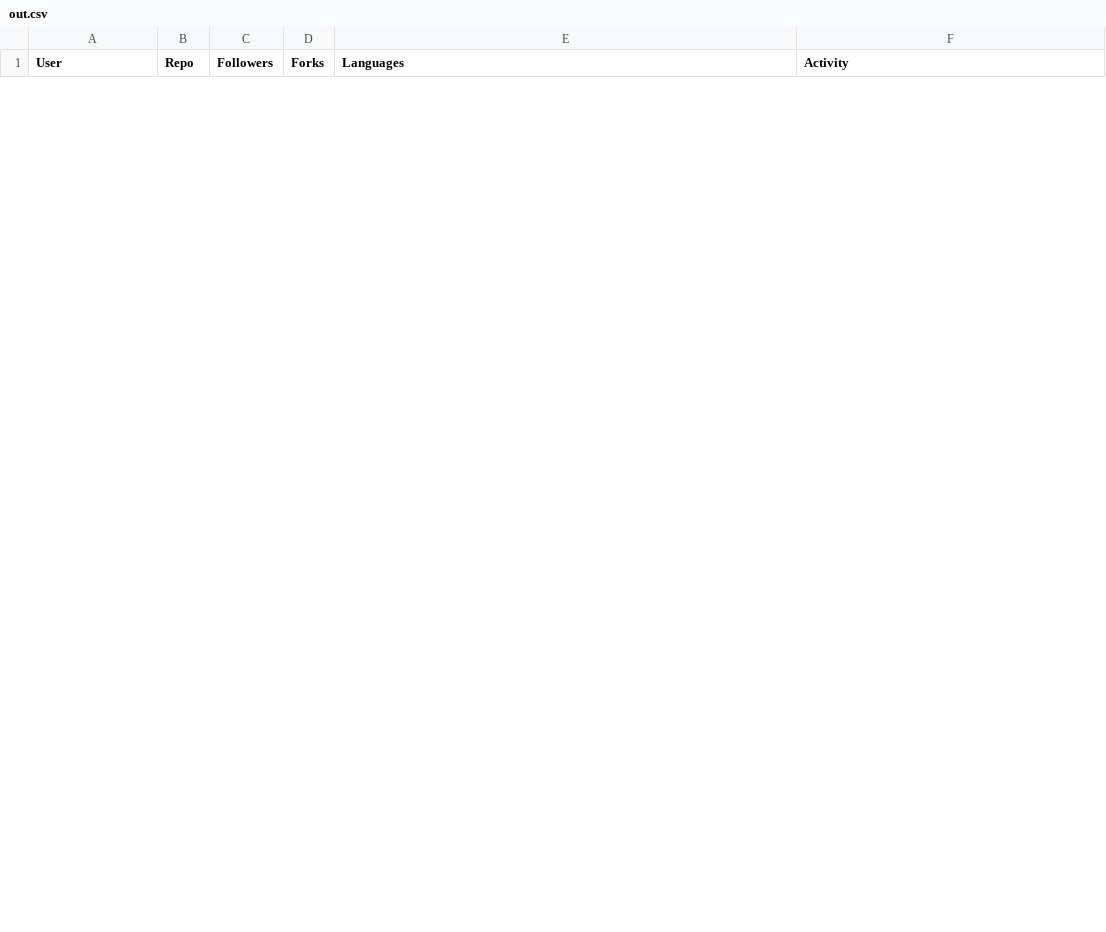
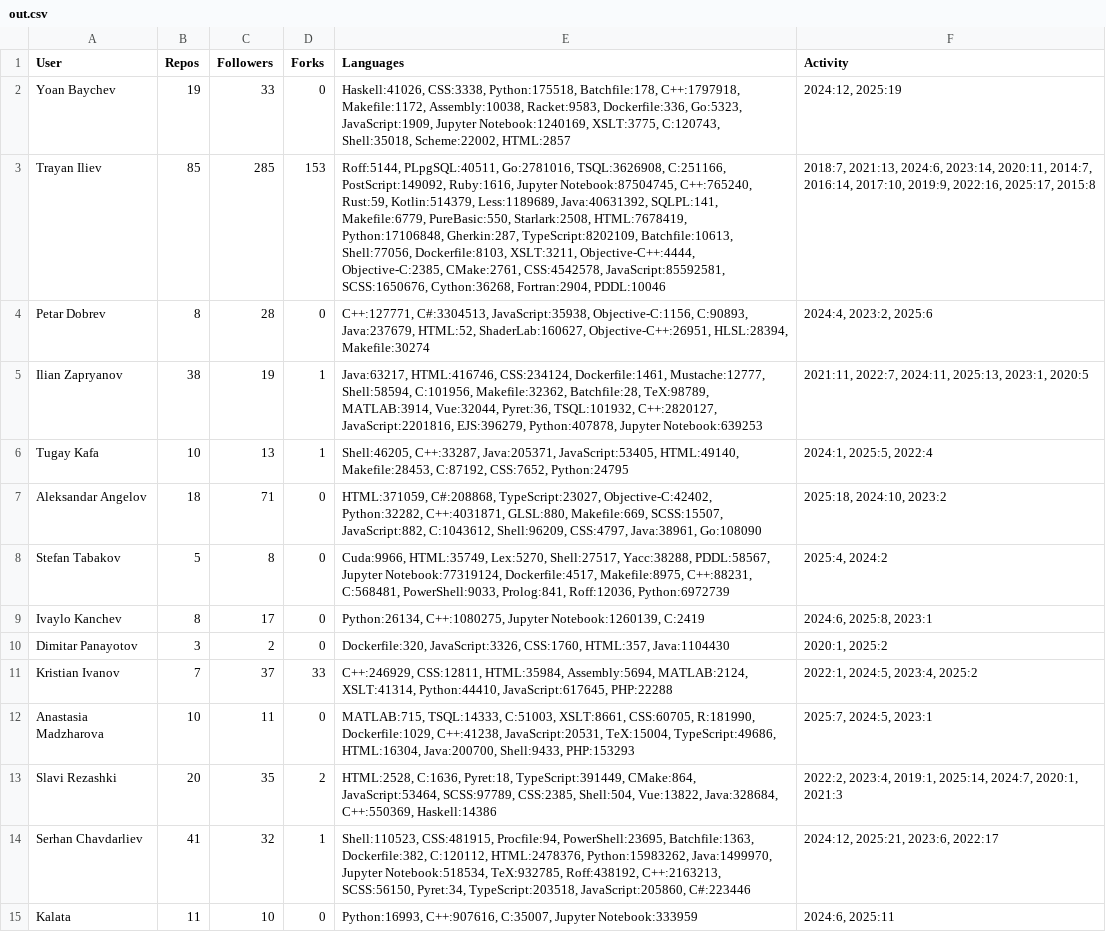
Before and after one commit to b4ich3v/GO_FMI, a CSV file: Homeworks/HW1/web/out.csv, drawn as a sheet; only a part is shown; the diff covers the shown part only; the diff names each change by its address in the sheet, - before the commit and + after, or states it on an @@ line.

Commit message:
Update out.csv

```diff
--- a/Homeworks/HW1/web/out.csv
+++ b/Homeworks/HW1/web/out.csv
-B1: Repo
+B1: Repos
+row 2: Yoan Baychev | 19 | 33 | 0 | Haskell:41026, CSS:3338, Python:175518, Batchfile:178, C++:1797918, Makefile:1172, Assembly:10038, Racket:9583, Dockerfile:336, Go:5323, JavaScript:1909, Jupyter Notebook:1240169, XSLT:3775, C:120743, Shell:35018, Scheme:22002, HTML:2857 | 2024:12, 2025:19
+row 3: Trayan Iliev | 85 | 285 | 153 | Roff:5144, PLpgSQL:40511, Go:2781016, TSQL:3626908, C:251166, PostScript:149092, Ruby:1616, Jupyter Notebook:87504745, C++:765240, Rust:59, Kotlin:514379, Less:1189689, Java:40631392, SQLPL:141, Makefile:6779, PureBasic:550, Starlark:2508, HTML:7678419, Python:17106848, Gherkin:287, TypeScript:8202109, Batchfile:10613, Shell:77056, Dockerfile:8103, XSLT:3211, Objective-C++:4444, Objective-C:2385, CMake:2761, CSS:4542578, JavaScript:85592581, SCSS:1650676, Cython:36268, Fortran:2904, PDDL:10046 | 2018:7, 2021:13, 2024:6, 2023:14, 2020:11, 2014:7, 2016:14, 2017:10, 2019:9, 2022:16, 2025:17, 2015:8
+row 4: Petar Dobrev | 8 | 28 | 0 | C++:127771, C#:3304513, JavaScript:35938, Objective-C:1156, C:90893, Java:237679, HTML:52, ShaderLab:160627, Objective-C++:26951, HLSL:28394, Makefile:30274 | 2024:4, 2023:2, 2025:6
+row 5: Ilian Zapryanov | 38 | 19 | 1 | Java:63217, HTML:416746, CSS:234124, Dockerfile:1461, Mustache:12777, Shell:58594, C:101956, Makefile:32362, Batchfile:28, TeX:98789, MATLAB:3914, Vue:32044, Pyret:36, TSQL:101932, C++:2820127, JavaScript:2201816, EJS:396279, Python:407878, Jupyter Notebook:639253 | 2021:11, 2022:7, 2024:11, 2025:13, 2023:1, 2020:5
+row 6: Tugay Kafa | 10 | 13 | 1 | Shell:46205, C++:33287, Java:205371, JavaScript:53405, HTML:49140, Makefile:28453, C:87192, CSS:7652, Python:24795 | 2024:1, 2025:5, 2022:4
+row 7: Aleksandar Angelov | 18 | 71 | 0 | HTML:371059, C#:208868, TypeScript:23027, Objective-C:42402, Python:32282, C++:4031871, GLSL:880, Makefile:669, SCSS:15507, JavaScript:882, C:1043612, Shell:96209, CSS:4797, Java:38961, Go:108090 | 2025:18, 2024:10, 2023:2
+row 8: Stefan Tabakov | 5 | 8 | 0 | Cuda:9966, HTML:35749, Lex:5270, Shell:27517, Yacc:38288, PDDL:58567, Jupyter Notebook:77319124, Dockerfile:4517, Makefile:8975, C++:88231, C:568481, PowerShell:9033, Prolog:841, Roff:12036, Python:6972739 | 2025:4, 2024:2
+row 9: Ivaylo Kanchev | 8 | 17 | 0 | Python:26134, C++:1080275, Jupyter Notebook:1260139, C:2419 | 2024:6, 2025:8, 2023:1
+row 10: Dimitar Panayotov | 3 | 2 | 0 | Dockerfile:320, JavaScript:3326, CSS:1760, HTML:357, Java:1104430 | 2020:1, 2025:2
+row 11: Kristian Ivanov | 7 | 37 | 33 | C++:246929, CSS:12811, HTML:35984, Assembly:5694, MATLAB:2124, XSLT:41314, Python:44410, JavaScript:617645, PHP:22288 | 2022:1, 2024:5, 2023:4, 2025:2
+row 12: Anastasia Madzharova | 10 | 11 | 0 | MATLAB:715, TSQL:14333, C:51003, XSLT:8661, CSS:60705, R:181990, Dockerfile:1029, C++:41238, JavaScript:20531, TeX:15004, TypeScript:49686, HTML:16304, Java:200700, Shell:9433, PHP:153293 | 2025:7, 2024:5, 2023:1
+row 13: Slavi Rezashki | 20 | 35 | 2 | HTML:2528, C:1636, Pyret:18, TypeScript:391449, CMake:864, JavaScript:53464, SCSS:97789, CSS:2385, Shell:504, Vue:13822, Java:328684, C++:550369, Haskell:14386 | 2022:2, 2023:4, 2019:1, 2025:14, 2024:7, 2020:1, 2021:3
+row 14: Serhan Chavdarliev | 41 | 32 | 1 | Shell:110523, CSS:481915, Procfile:94, PowerShell:23695, Batchfile:1363, Dockerfile:382, C:120112, HTML:2478376, Python:15983262, Java:1499970, Jupyter Notebook:518534, TeX:932785, Roff:438192, C++:2163213, SCSS:56150, Pyret:34, TypeScript:203518, JavaScript:205860, C#:223446 | 2024:12, 2025:21, 2023:6, 2022:17
+row 15: Kalata | 11 | 10 | 0 | Python:16993, C++:907616, C:35007, Jupyter Notebook:333959 | 2024:6, 2025:11
```
Also changed, not shown: 14 removed rows elsewhere in this file.
